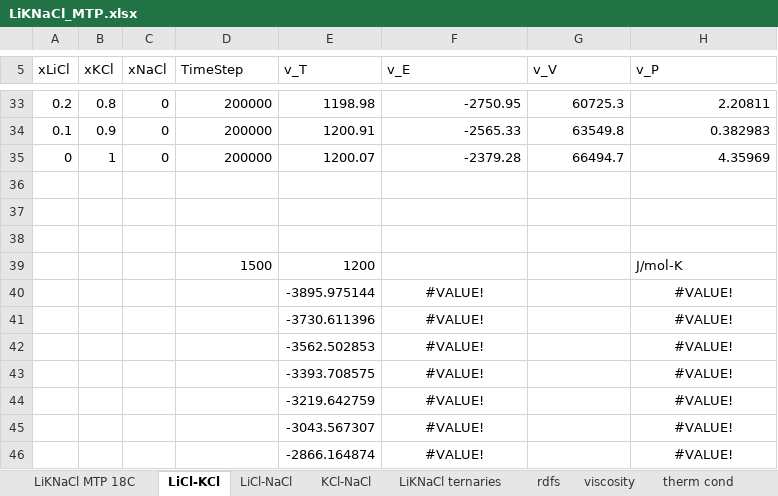
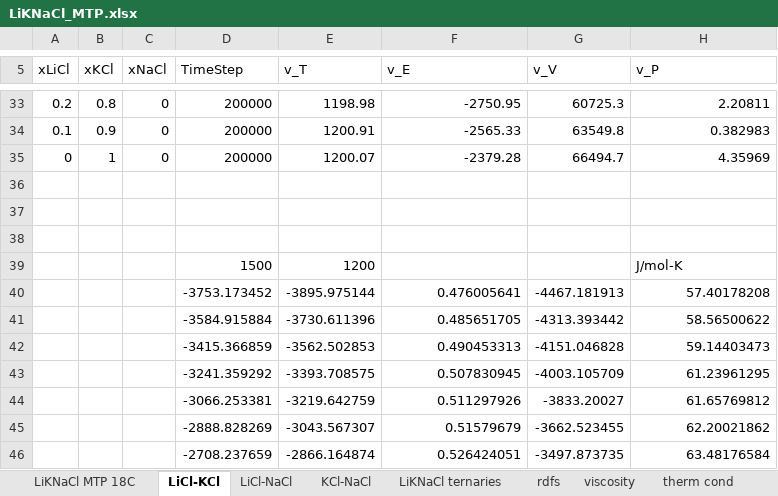
Before and after one commit to benbeeler/spreadsheets, an Excel workbook: SALT/LiKNaCl_MTP.xlsx, sheet LiCl-KCl, drawn as a sheet; only a part is shown, gaps mark what is left out; values as stored, in another font and other column widths than the file's, no borders; charts and pictures not drawn; the diff covers the shown part only; the diff names each change by its address in the sheet, - before the commit and + after, or states it on an @@ line.

```diff
--- a/SALT/LiKNaCl_MTP.xlsx (sheet LiCl-KCl)
+++ b/SALT/LiKNaCl_MTP.xlsx (sheet LiCl-KCl)
-D40 (TimeStep): (empty)
+D40 (TimeStep): -3753.173452
-F40 (v_E): #VALUE!
+F40 (v_E): 0.476005641
-F40:F46 alignment: center
+F40:F46 alignment: right
-G40 (v_V): (empty)
+G40 (v_V): -4467.181913
-H40 (v_P): #VALUE!
+H40 (v_P): 57.40178208
-H40:H46 alignment: center
+H40:H46 alignment: right
-D41 (TimeStep): (empty)
+D41 (TimeStep): -3584.915884
-F41 (v_E): #VALUE!
+F41 (v_E): 0.485651705
-G41 (v_V): (empty)
+G41 (v_V): -4313.393442
-H41 (v_P): #VALUE!
+H41 (v_P): 58.56500622
-D42 (TimeStep): (empty)
+D42 (TimeStep): -3415.366859
-F42 (v_E): #VALUE!
+F42 (v_E): 0.490453313
-G42 (v_V): (empty)
+G42 (v_V): -4151.046828
-H42 (v_P): #VALUE!
+H42 (v_P): 59.14403473
-D43 (TimeStep): (empty)
+D43 (TimeStep): -3241.359292
-F43 (v_E): #VALUE!
+F43 (v_E): 0.507830945
-G43 (v_V): (empty)
+G43 (v_V): -4003.105709
-H43 (v_P): #VALUE!
+H43 (v_P): 61.23961295
-D44 (TimeStep): (empty)
+D44 (TimeStep): -3066.253381
-F44 (v_E): #VALUE!
+F44 (v_E): 0.511297926
-G44 (v_V): (empty)
+G44 (v_V): -3833.20027
-H44 (v_P): #VALUE!
+H44 (v_P): 61.65769812
-D45 (TimeStep): (empty)
+D45 (TimeStep): -2888.828269
-F45 (v_E): #VALUE!
+F45 (v_E): 0.51579679
-G45 (v_V): (empty)
+G45 (v_V): -3662.523455
-H45 (v_P): #VALUE!
+H45 (v_P): 62.20021862
-D46 (TimeStep): (empty)
+D46 (TimeStep): -2708.237659
-F46 (v_E): #VALUE!
+F46 (v_E): 0.526424051
-G46 (v_V): (empty)
+G46 (v_V): -3497.873735
-H46 (v_P): #VALUE!
+H46 (v_P): 63.48176584
```
Also changed, not shown: 16 edited cells and cell formats elsewhere in this sheet, sheet rdfs, sheet LiCl-NaCl, sheet LiKNaCl ternaries, sheet KCl-NaCl, charts or pictures.
